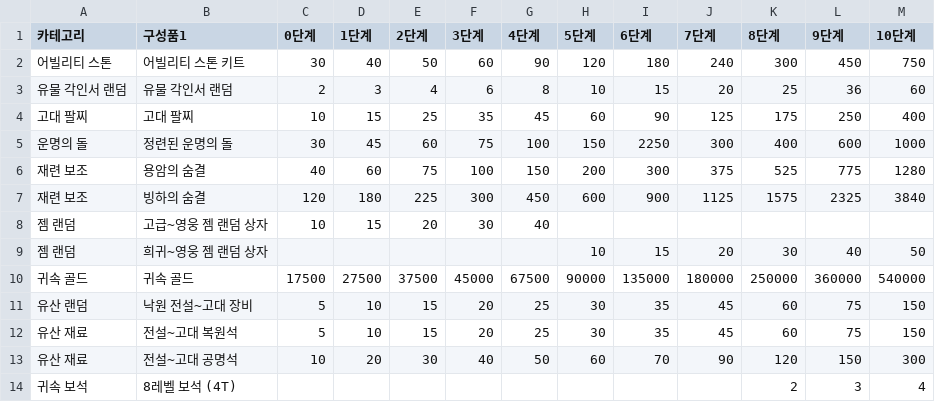
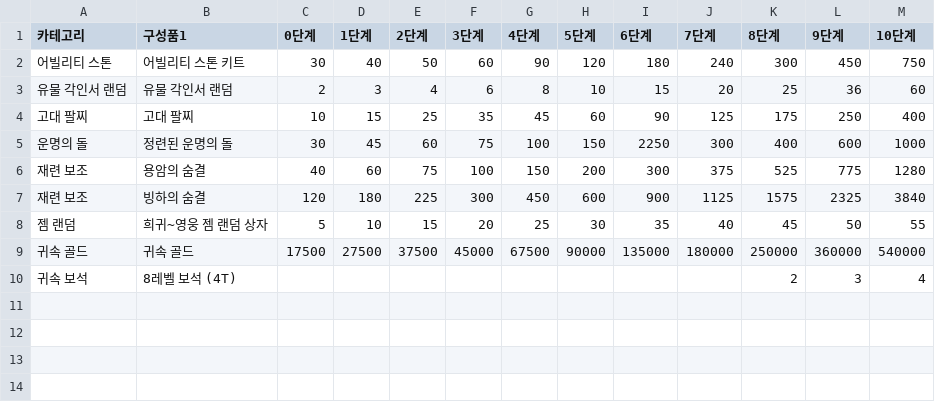
Before and after one commit to Salsalysj/gdok, a CSV file: narak2.csv, drawn as a sheet.

```diff
--- a/narak2.csv
+++ b/narak2.csv
@@ -7,8 +7,4 @@
 재련 보조,빙하의 숨결,120,180,225,300,450,600,900,1125,1575,2325,3840
-젬 랜덤,고급~영웅 젬 랜덤 상자,10,15,20,30,40,,,,,,
-젬 랜덤,희귀~영웅 젬 랜덤 상자,,,,,,10,15,20,30,40,50
+젬 랜덤,희귀~영웅 젬 랜덤 상자,5,10,15,20,25,30,35,40,45,50,55
 귀속 골드,귀속 골드,17500,27500,37500,45000,67500,90000,135000,180000,250000,360000,540000
-유산 랜덤,낙원 전설~고대 장비,5,10,15,20,25,30,35,45,60,75,150
-유산 재료,전설~고대 복원석,5,10,15,20,25,30,35,45,60,75,150
-유산 재료,전설~고대 공명석,10,20,30,40,50,60,70,90,120,150,300
 귀속 보석,8레벨 보석 (4T),,,,,,,,,2,3,4
```
Also changed, not shown: hell1.csv, hell2.csv, 20 other files.
